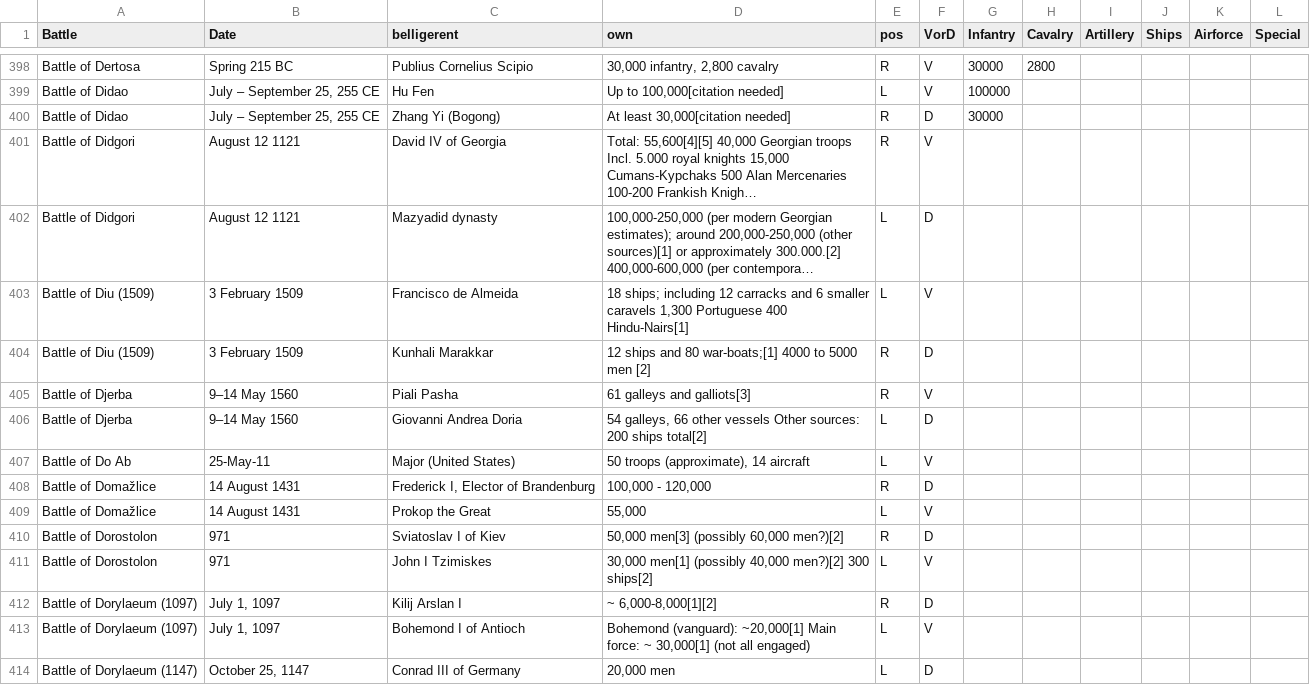
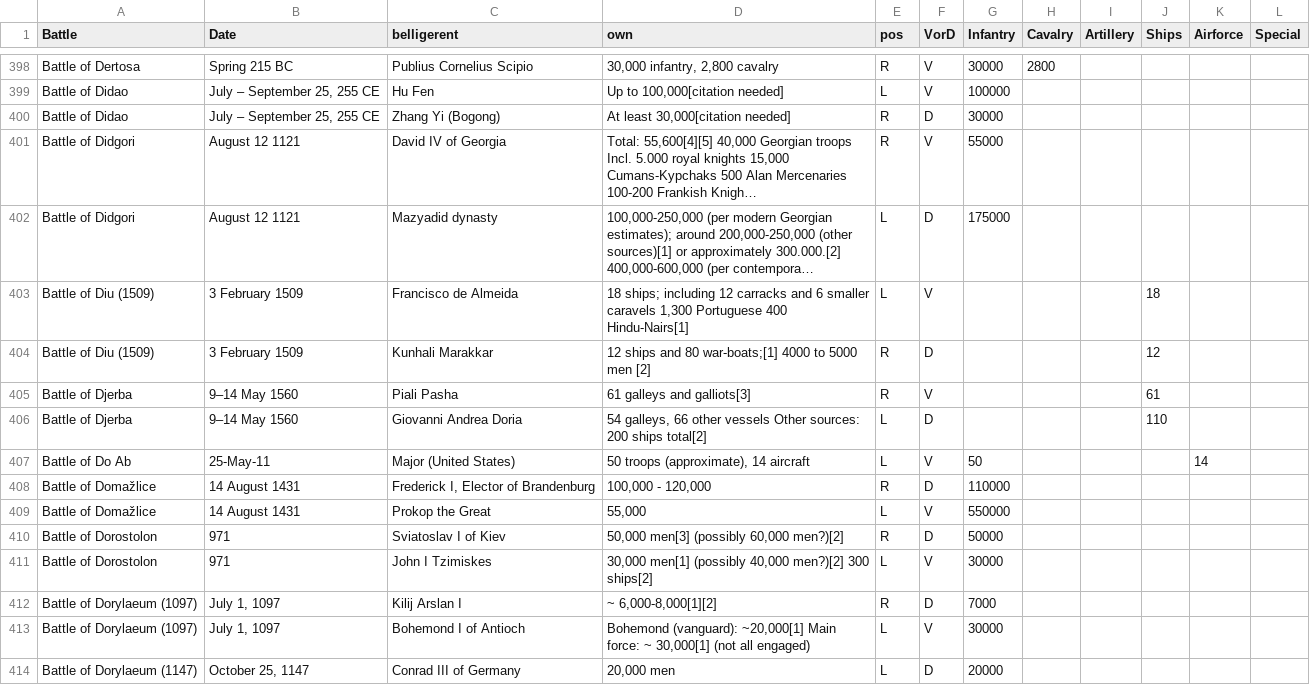
Before and after one commit to ethanarsht/military_rankings, a CSV file: strength_entry.csv, drawn as a sheet; only a part is shown, gaps mark what is left out; long unchanged cells end in …; the diff covers the shown part only; the diff names each change by its address in the sheet, - before the commit and + after, or states it on an @@ line.

```diff
--- a/strength_entry.csv
+++ b/strength_entry.csv
-G401 (Infantry): (empty)
+G401 (Infantry): 55000
-G402 (Infantry): (empty)
+G402 (Infantry): 175000
-J403 (Ships): (empty)
+J403 (Ships): 18
-J404 (Ships): (empty)
+J404 (Ships): 12
-J405 (Ships): (empty)
+J405 (Ships): 61
-J406 (Ships): (empty)
+J406 (Ships): 110
-G407 (Infantry): (empty)
+G407 (Infantry): 50
-K407 (Airforce): (empty)
+K407 (Airforce): 14
-G408 (Infantry): (empty)
+G408 (Infantry): 110000
-G409 (Infantry): (empty)
+G409 (Infantry): 550000
-G410 (Infantry): (empty)
+G410 (Infantry): 50000
-G411 (Infantry): (empty)
+G411 (Infantry): 30000
-G412 (Infantry): (empty)
+G412 (Infantry): 7000
-G413 (Infantry): (empty)
+G413 (Infantry): 30000
-G414 (Infantry): (empty)
+G414 (Infantry): 20000
```
Also changed, not shown: 46 edited cells elsewhere in this file, rows_1.csv, rows_2.csv, 18 other files.
